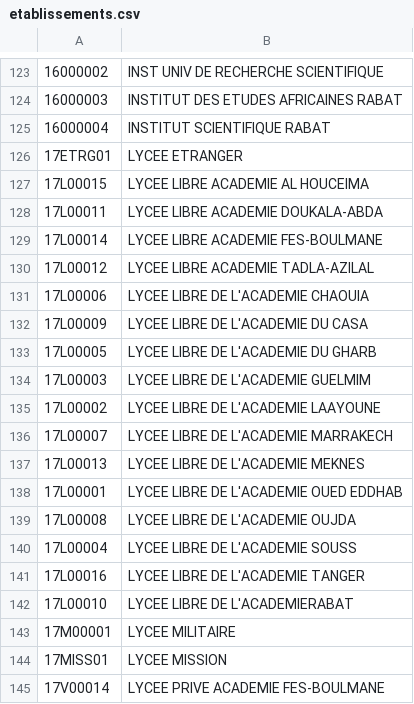
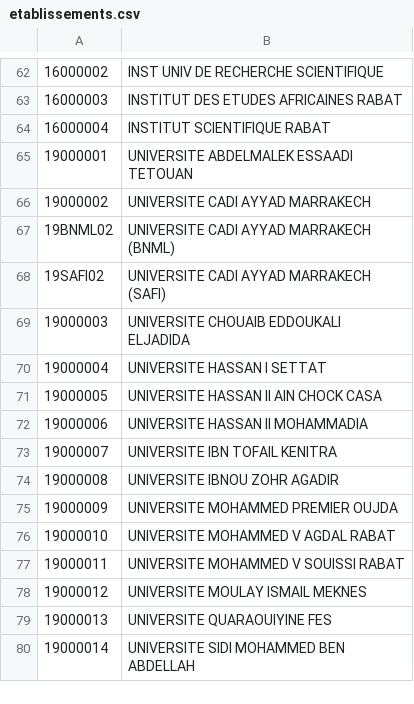
Before and after one commit to bellsaladin/SymfonyOnlineCandidature_VARIANT3, a CSV file: src/Bse/CandidatureBundle/Data/etablissements.csv, drawn as a sheet; only a part is shown, gaps mark what is left out; the shorter side is filled out with more unchanged rows; removed rows and columns are numbered as before the commit, all else as after; the diff covers the shown part only; the diff names each change by its address in the sheet, - before the commit and + after, or states it on an @@ line.

Commit message:
updated data etablissements, intitules diplomas

```diff
--- a/src/Bse/CandidatureBundle/Data/etablissements.csv
+++ b/src/Bse/CandidatureBundle/Data/etablissements.csv
-row 126: 17ETRG01 | LYCEE ETRANGER
-row 127: 17L00015 | LYCEE LIBRE ACADEMIE AL HOUCEIMA
-row 128: 17L00011 | LYCEE LIBRE ACADEMIE DOUKALA-ABDA
-row 129: 17L00014 | LYCEE LIBRE ACADEMIE FES-BOULMANE
-row 130: 17L00012 | LYCEE LIBRE ACADEMIE TADLA-AZILAL
-row 131: 17L00006 | LYCEE LIBRE DE L'ACADEMIE CHAOUIA
-row 132: 17L00009 | LYCEE LIBRE DE L'ACADEMIE DU CASA
-row 133: 17L00005 | LYCEE LIBRE DE L'ACADEMIE DU GHARB
-row 134: 17L00003 | LYCEE LIBRE DE L'ACADEMIE GUELMIM
-row 135: 17L00002 | LYCEE LIBRE DE L'ACADEMIE LAAYOUNE
-row 136: 17L00007 | LYCEE LIBRE DE L'ACADEMIE MARRAKECH
-row 137: 17L00013 | LYCEE LIBRE DE L'ACADEMIE MEKNES
-row 138: 17L00001 | LYCEE LIBRE DE L'ACADEMIE OUED EDDHAB
-row 139: 17L00008 | LYCEE LIBRE DE L'ACADEMIE OUJDA
-row 140: 17L00004 | LYCEE LIBRE DE L'ACADEMIE SOUSS
-row 141: 17L00016 | LYCEE LIBRE DE L'ACADEMIE TANGER
-row 142: 17L00010 | LYCEE LIBRE DE L'ACADEMIERABAT
-row 143: 17M00001 | LYCEE MILITAIRE
-row 144: 17MISS01 | LYCEE MISSION
-row 145: 17V00014 | LYCEE PRIVE ACADEMIE FES-BOULMANE
```
Also changed, not shown: 48 removed rows and 44 moved rows elsewhere in this file, src/Bse/CandidatureBundle/Data/intitulesdiplomes_LF.csv, src/Bse/CandidatureBundle/Data/intitulesdiplomes_LP.csv, 3 other files.
